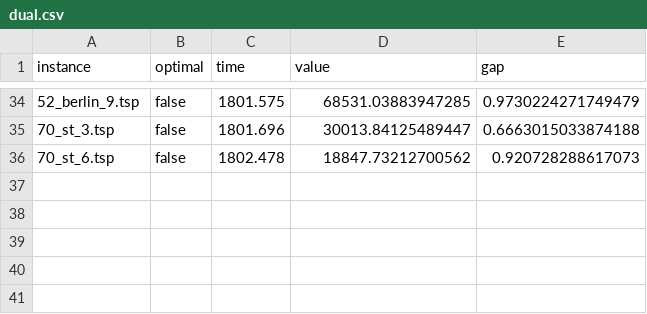
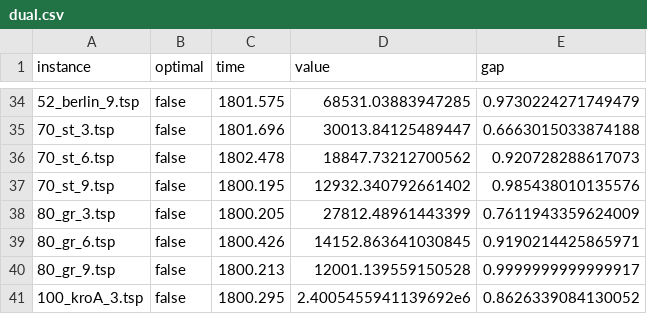
Before and after one commit to alexisbarreaux/projet_ECMA, a CSV file: results/dual.csv, drawn as a sheet; only a part is shown, gaps mark what is left out.

Commit message:
Added some results

```diff
--- a/results/dual.csv
+++ b/results/dual.csv
@@ -36 +36,6 @@ instance;optimal;time;value;gap
 70_st_6.tsp;false;1802.478;18847.73212700562;0.920728288617073
+70_st_9.tsp;false;1800.195;12932.340792661402;0.985438010135576
+80_gr_3.tsp;false;1800.205;27812.48961443399;0.7611943359624009
+80_gr_6.tsp;false;1800.426;14152.863641030845;0.9190214425865971
+80_gr_9.tsp;false;1800.213;12001.139559150528;0.9999999999999917
+100_kroA_3.tsp;false;1800.295;2.4005455941139692e6;0.8626339084130052
```
